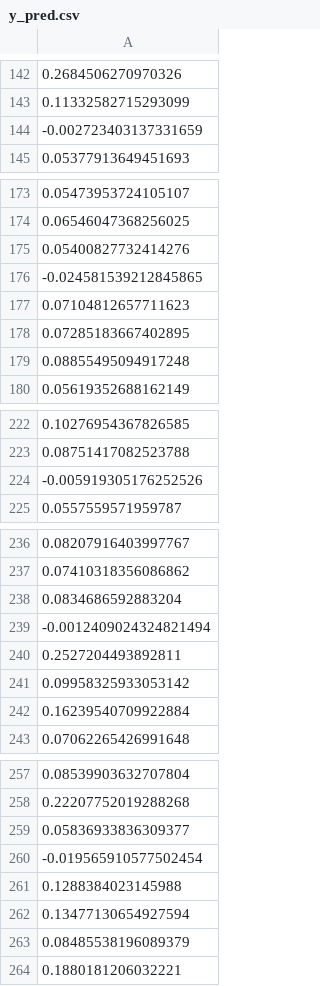
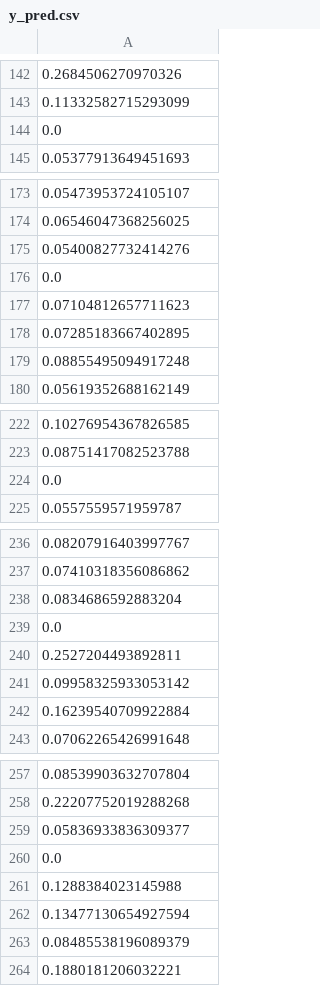
Before and after one commit to conradohillar/ML-smurf-heart-failure, a CSV file: pred/part1/y_pred.csv, drawn as a sheet; only a part is shown, gaps mark what is left out; the diff covers the shown part only.

```diff
--- a/pred/part1/y_pred.csv
+++ b/pred/part1/y_pred.csv
@@ -143,3 +143,3 @@
 0.11332582715293099
--0.002723403137331659
+0.0
 0.05377913649451693
@@ -175,3 +175,3 @@
 0.05400827732414276
--0.024581539212845865
+0.0
 0.07104812657711623
@@ -223,3 +223,3 @@
 0.08751417082523788
--0.005919305176252526
+0.0
 0.0557559571959787
@@ -238,3 +238,3 @@
 0.0834686592883204
--0.0012409024324821494
+0.0
 0.2527204493892811
@@ -259,3 +259,3 @@
 0.05836933836309377
--0.019565910577502454
+0.0
 0.1288384023145988
```
Also changed, not shown: 16 edited cells elsewhere in this file, 5 other files.
